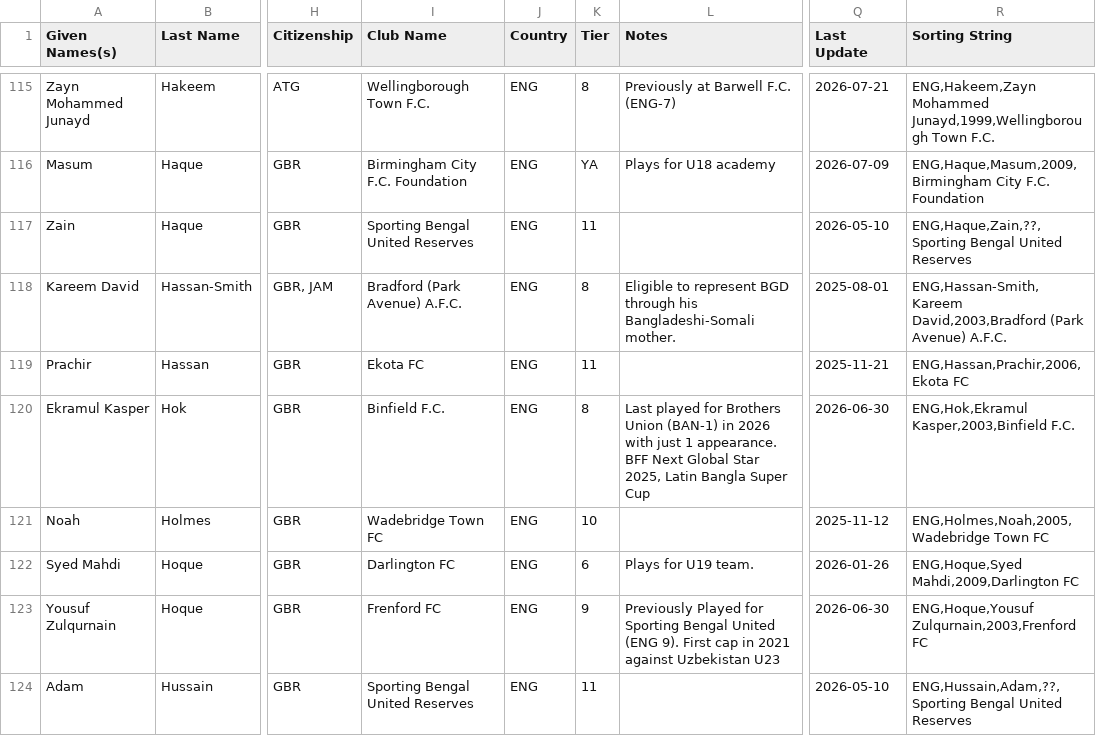
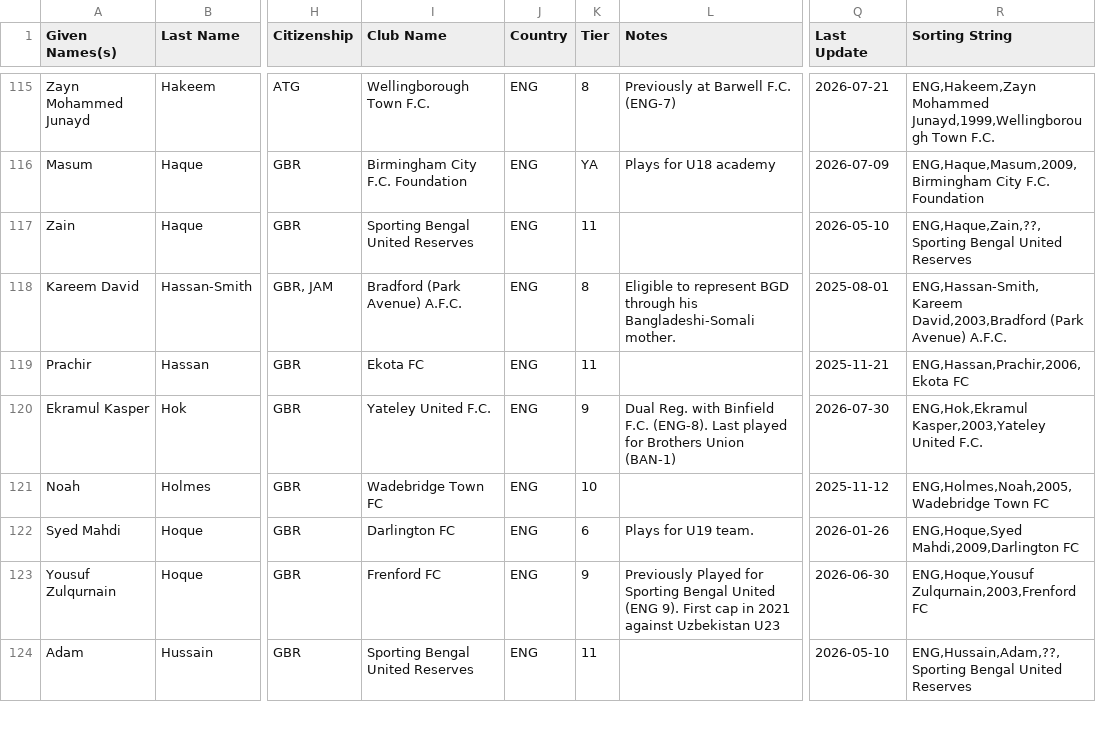
Before and after one commit to dr-shiffles/probashi-footballers, a CSV file: data/mens.csv, drawn as a sheet; only a part is shown, gaps mark what is left out; the diff names each change by its address in the sheet, - before the commit and + after, or states it on an @@ line.

Commit message:
Update mens.csv
Ekramul Kasper Hok
23 y/o CB
Signs for Yateley United FC in ENG-9, on dual registration from Binfield FC (ENG-8)

```diff
--- a/data/mens.csv
+++ b/data/mens.csv
-I120 (Club Name): Binfield F.C.
+I120 (Club Name): Yateley United F.C.
-K120 (Tier): 8
+K120 (Tier): 9
-L120 (Notes): Last played for Brothers Union (BAN-1) in 2026 with just 1 appearance. BFF Next Global Star 2025, Latin Bangla Super Cup
+L120 (Notes): Dual Reg. with Binfield F.C. (ENG-8). Last played for Brothers Union (BAN-1)
-Q120 (Last Update): 2026-06-30
+Q120 (Last Update): 2026-07-30
-R120 (Sorting String): ENG,Hok,Ekramul Kasper,2003,Binfield F.C.
+R120 (Sorting String): ENG,Hok,Ekramul Kasper,2003,Yateley United F.C.
```
